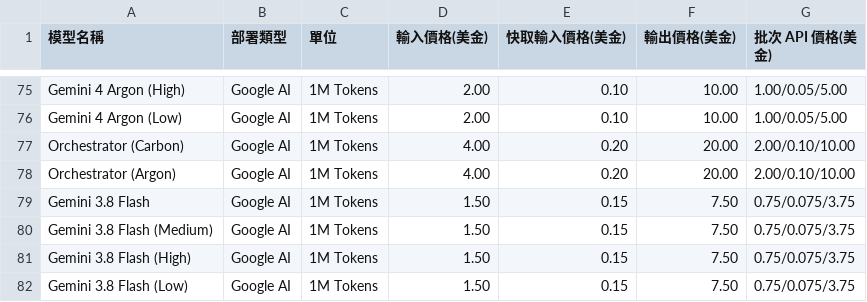
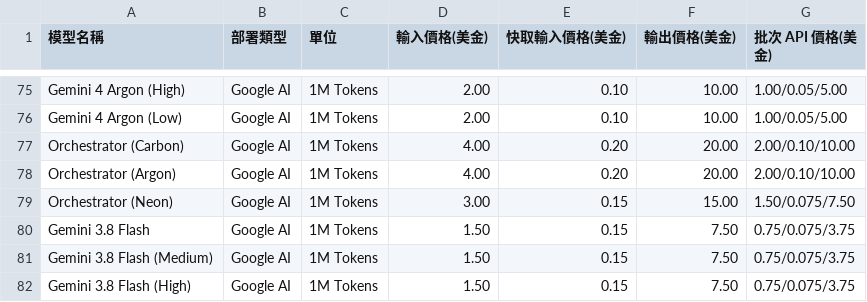
Before and after one commit to fun-ed/TokenUsageInsights, a CSV file: pricing.csv, drawn as a sheet; only a part is shown, gaps mark what is left out; the shorter side is filled out with more unchanged rows; the diff names each change by its address in the sheet, - before the commit and + after, or states it on an @@ line.

Commit message:
fix(antigravity): 辨識並計價 Orchestrator Neon
- 移植 upstream 657b5bef9f51 與 14983ae6aa33 的 Neon 費率和模型別名，更新 pricing.csv 與 Antigravity 解析測試。
- src/db.rs 沿用既有交易式遷移，改用 v2 標記，讓先前已入庫的原始 Neon ID 也能套用顯示名稱與費率。
- cargo test --locked antigravity 通過 27 項。

```diff
--- a/pricing.csv
+++ b/pricing.csv
+row 79: Orchestrator (Neon) | Google AI | 1M Tokens | 3.00 | 0.15 | 15.00 | 1.50/0.075/7.50
```
Also changed, not shown: 4 other files.
